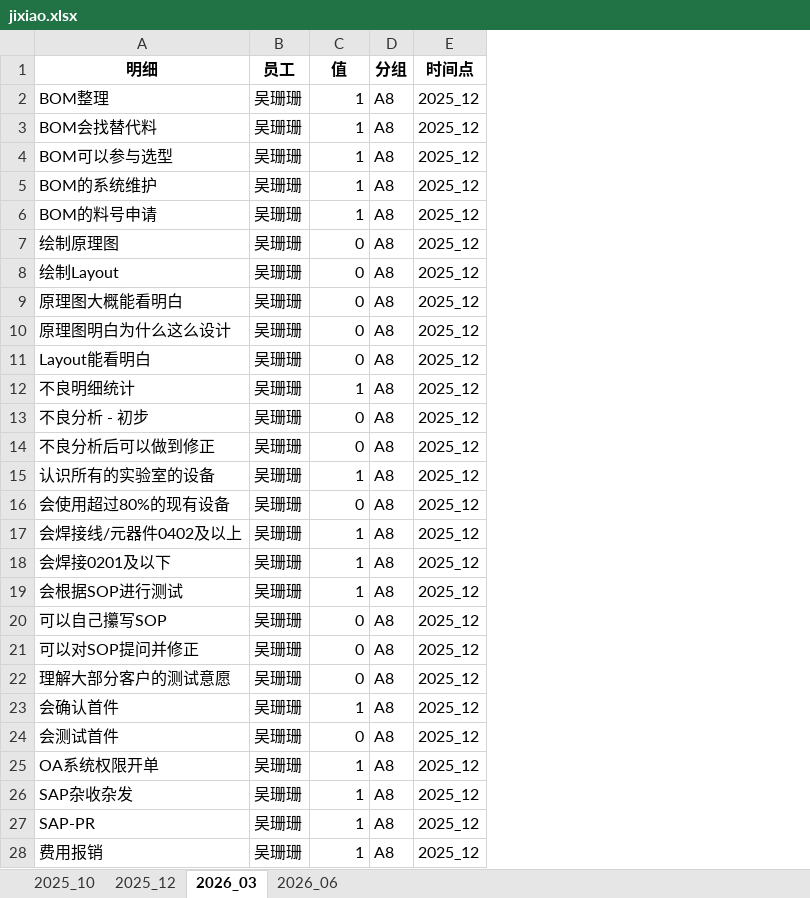
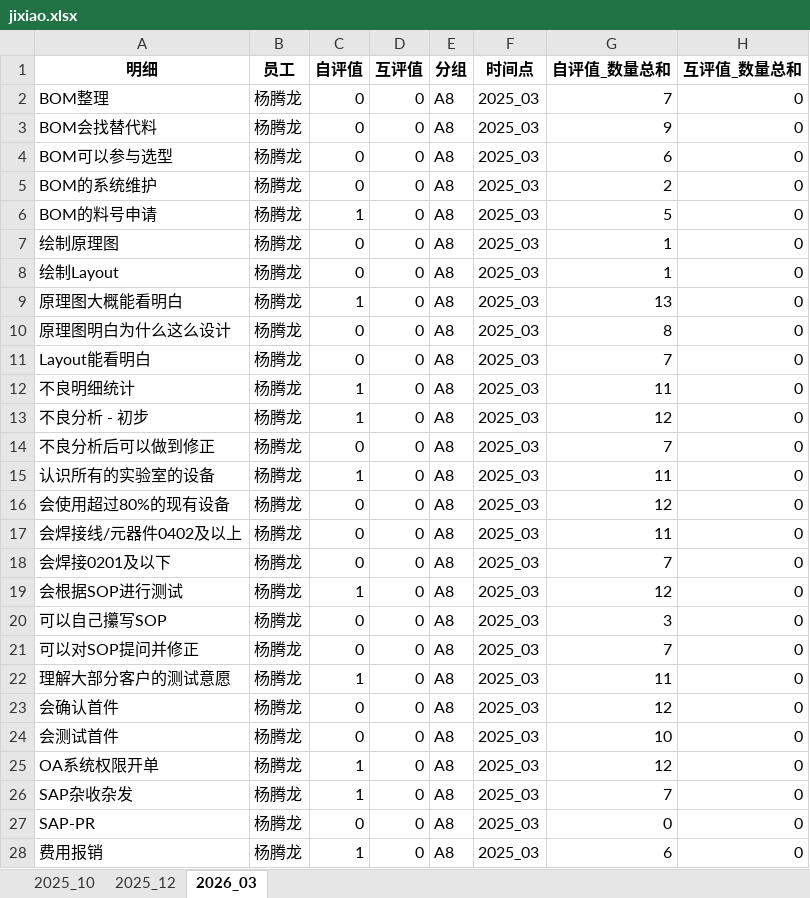
Before and after one commit to Xiaopeng-2/jineng, an Excel workbook: jixiao.xlsx, sheet 2026_03, drawn as a sheet; only a part is shown; values as stored, in another font and other column widths than the file's, no borders; addresses are those after the commit; the diff covers the shown part only; the diff names each change by its address in the sheet, - before the commit and + after, or states it on an @@ line.

```diff
--- a/jixiao.xlsx (sheet 2026_03)
+++ b/jixiao.xlsx (sheet 2026_03)
-sheet tab: 2026_06
+column D (互评值), rows 2-28: all 0
+column G (自评值_数量总和), rows 2-28: 7 | 9 | 6 | 2 | 5 | 1 | 1 | 13 | 8 | 7 | 11 | 12 | 7 | 11 | 12 | 11 | 7 | 12 | 3 | 7 | 11 | 12 | 10 | 12 | 7 | 0 | 6
+column H (互评值_数量总和), rows 2-28: all 0
-C1: 值
+C1: 自评值
-B2:B28 (员工): 吴珊珊
+B2:B28 (员工): 杨腾龙
-C2:C5 (自评值): 1
+C2:C5 (自评值): 0
-F2:F28 (时间点): 2025_12
+F2:F28 (时间点): 2025_03
-C9 (自评值): 0
+C9 (自评值): 1
-C13 (自评值): 0
+C13 (自评值): 1
-C17:C18 (自评值): 1
+C17:C18 (自评值): 0
-C22 (自评值): 0
+C22 (自评值): 1
-C23 (自评值): 1
+C23 (自评值): 0
-C27 (自评值): 1
+C27 (自评值): 0
```
Also changed, not shown: 593 edited cells elsewhere in this sheet, sheet 2025_10, sheet 2025_12.
